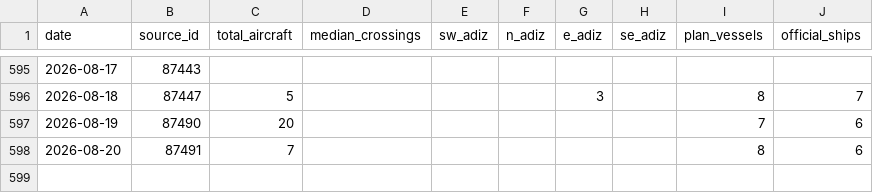
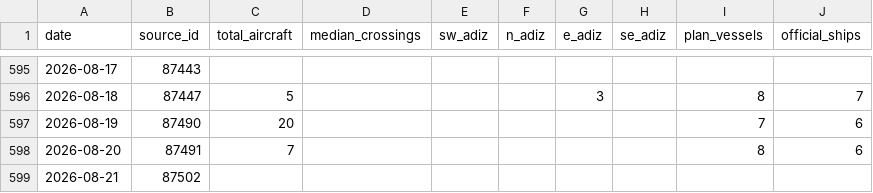
Before and after one commit to ypcat/plavis, a CSV file: data/pla_activity.csv, drawn as a sheet; only a part is shown, gaps mark what is left out.

```diff
--- a/data/pla_activity.csv
+++ b/data/pla_activity.csv
@@ -598 +598,2 @@ date,source_id,total_aircraft,median_crossings,sw_adiz,n_adiz,e_adiz,se_adiz,pla
 2026-08-20,87491,7,,,,,,8,6
+2026-08-21,87502,,,,,,,,
```
Also changed, not shown: 1 other file.
